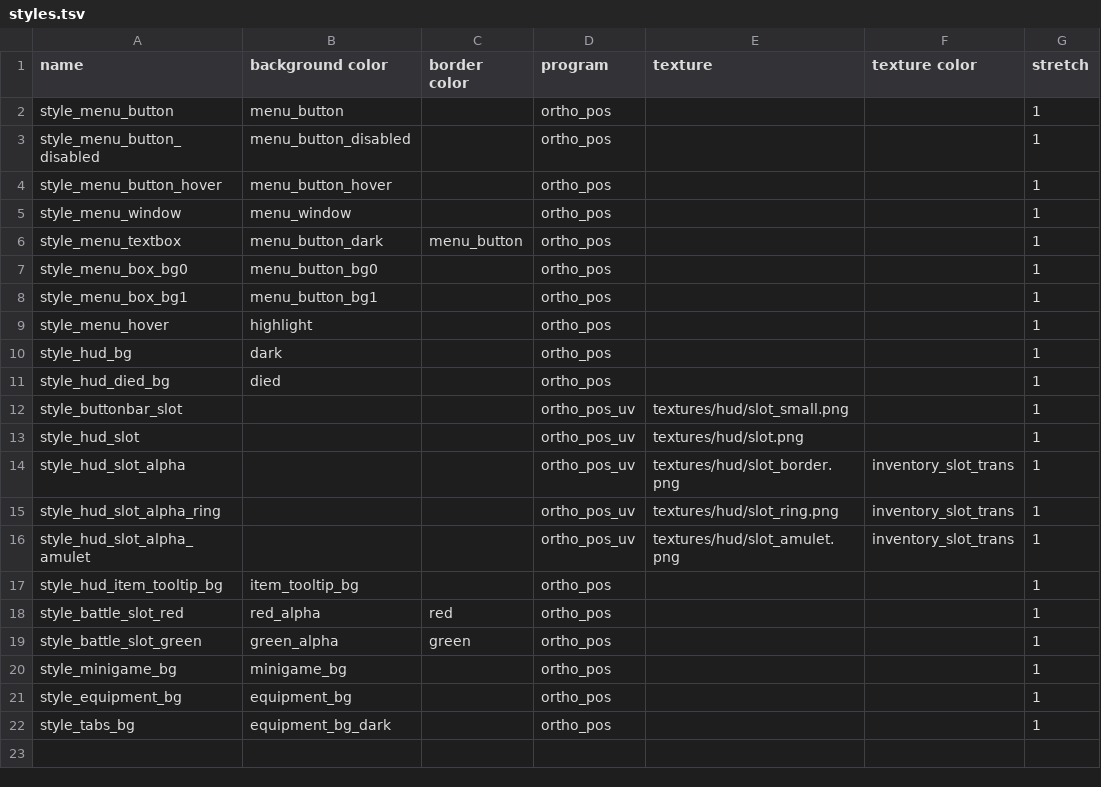
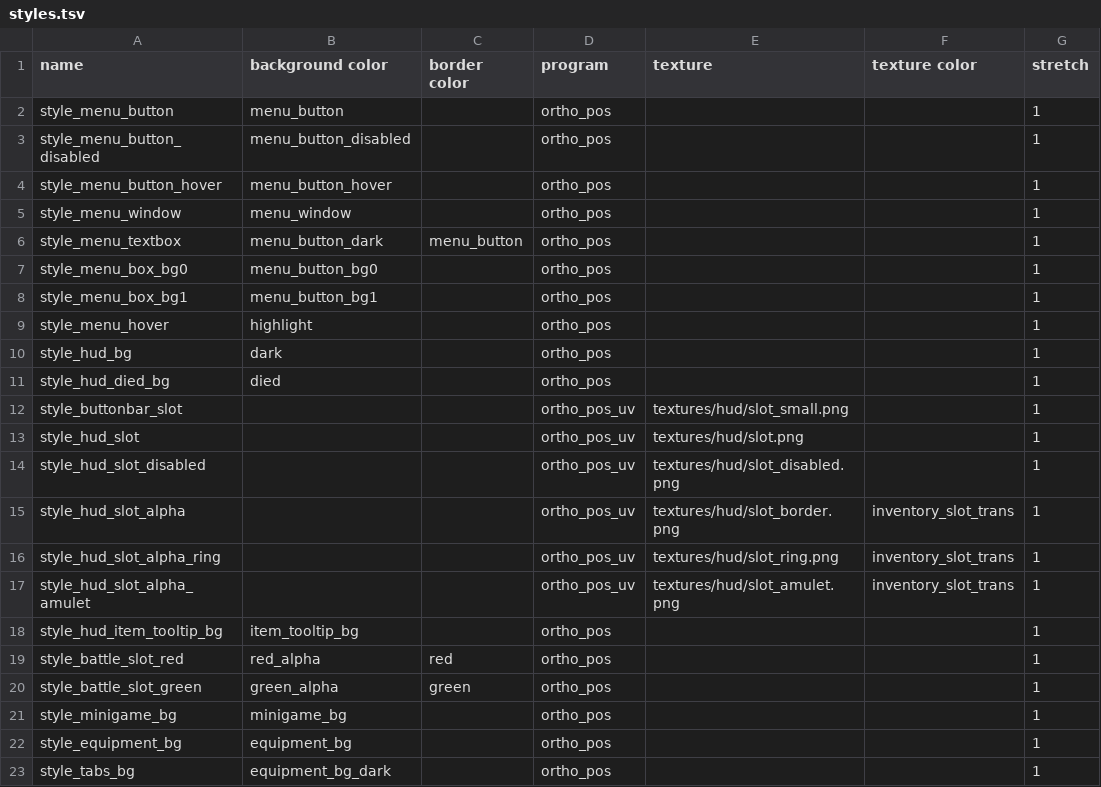
Before and after one commit to jazztickets/choria, a TSV file: working/tables/styles.tsv, drawn as a sheet; the diff names each change by its address in the sheet, - before the commit and + after, or states it on an @@ line.

```diff
--- a/working/tables/styles.tsv
+++ b/working/tables/styles.tsv
+row 14: style_hud_slot_disabled |  |  | ortho_pos_uv | textures/hud/slot_disabled.png |  | 1
```
Also changed, not shown: 5 other files.
